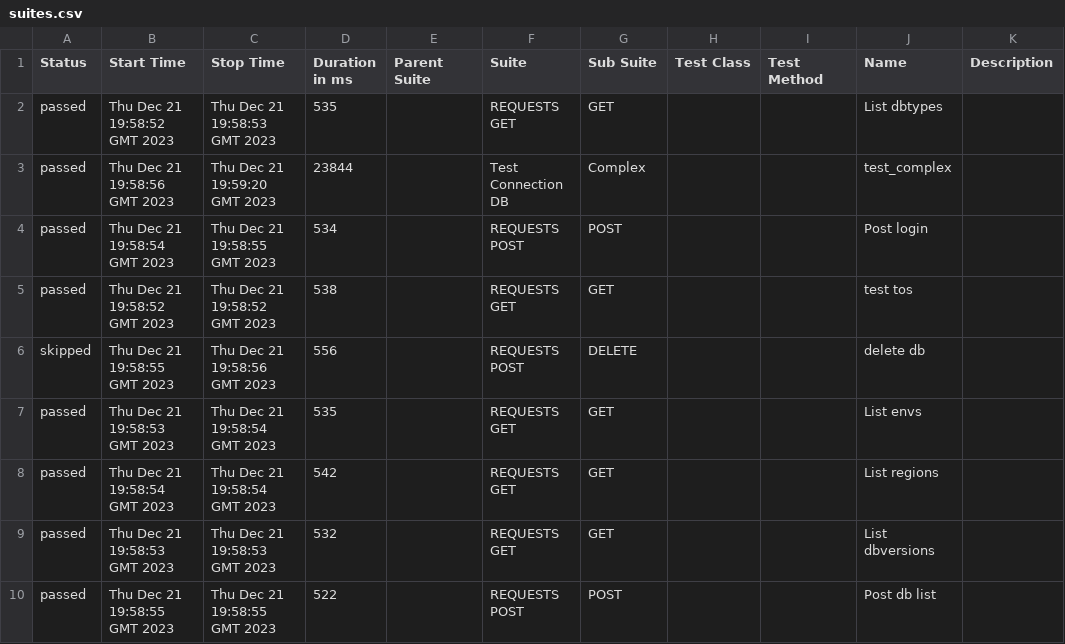
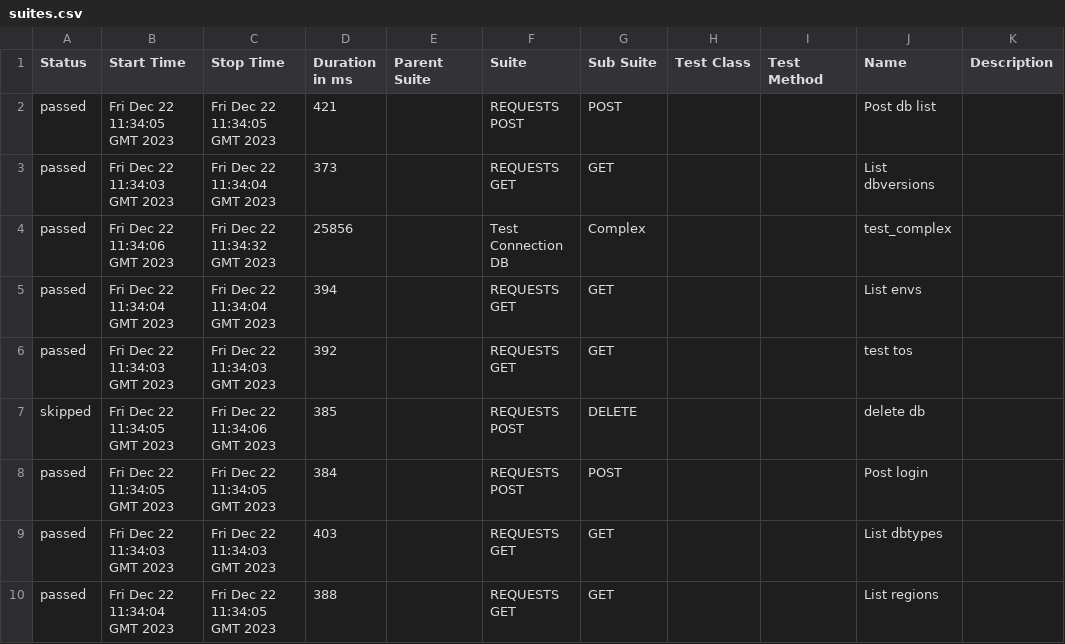
Before and after one commit to lambotik/API-tests, a CSV file: data/suites.csv, drawn as a sheet.

```diff
--- a/data/suites.csv
+++ b/data/suites.csv
@@ -1,10 +1,10 @@
 "Status","Start Time","Stop Time","Duration in ms","Parent Suite","Suite","Sub Suite","Test Class","Test Method","Name","Description"
-"passed","Thu Dec 21 19:58:52 GMT 2023","Thu Dec 21 19:58:53 GMT 2023","535","","REQUESTS GET","GET","","","List dbtypes",""
-"passed","Thu Dec 21 19:58:56 GMT 2023","Thu Dec 21 19:59:20 GMT 2023","23844","","Test Connection DB","Complex","","","test_complex",""
-"passed","Thu Dec 21 19:58:54 GMT 2023","Thu Dec 21 19:58:55 GMT 2023","534","","REQUESTS POST","POST","","","Post login",""
-"passed","Thu Dec 21 19:58:52 GMT 2023","Thu Dec 21 19:58:52 GMT 2023","538","","REQUESTS GET","GET","","","test tos",""
-"skipped","Thu Dec 21 19:58:55 GMT 2023","Thu Dec 21 19:58:56 GMT 2023","556","","REQUESTS POST","DELETE","","","delete db",""
-"passed","Thu Dec 21 19:58:53 GMT 2023","Thu Dec 21 19:58:54 GMT 2023","535","","REQUESTS GET","GET","","","List envs",""
-"passed","Thu Dec 21 19:58:54 GMT 2023","Thu Dec 21 19:58:54 GMT 2023","542","","REQUESTS GET","GET","","","List regions",""
-"passed","Thu Dec 21 19:58:53 GMT 2023","Thu Dec 21 19:58:53 GMT 2023","532","","REQUESTS GET","GET","","","List dbversions",""
-"passed","Thu Dec 21 19:58:55 GMT 2023","Thu Dec 21 19:58:55 GMT 2023","522","","REQUESTS POST","POST","","","Post db list",""
+"passed","Fri Dec 22 11:34:05 GMT 2023","Fri Dec 22 11:34:05 GMT 2023","421","","REQUESTS POST","POST","","","Post db list",""
+"passed","Fri Dec 22 11:34:03 GMT 2023","Fri Dec 22 11:34:04 GMT 2023","373","","REQUESTS GET","GET","","","List dbversions",""
+"passed","Fri Dec 22 11:34:06 GMT 2023","Fri Dec 22 11:34:32 GMT 2023","25856","","Test Connection DB","Complex","","","test_complex",""
+"passed","Fri Dec 22 11:34:04 GMT 2023","Fri Dec 22 11:34:04 GMT 2023","394","","REQUESTS GET","GET","","","List envs",""
+"passed","Fri Dec 22 11:34:03 GMT 2023","Fri Dec 22 11:34:03 GMT 2023","392","","REQUESTS GET","GET","","","test tos",""
+"skipped","Fri Dec 22 11:34:05 GMT 2023","Fri Dec 22 11:34:06 GMT 2023","385","","REQUESTS POST","DELETE","","","delete db",""
+"passed","Fri Dec 22 11:34:05 GMT 2023","Fri Dec 22 11:34:05 GMT 2023","384","","REQUESTS POST","POST","","","Post login",""
+"passed","Fri Dec 22 11:34:03 GMT 2023","Fri Dec 22 11:34:03 GMT 2023","403","","REQUESTS GET","GET","","","List dbtypes",""
+"passed","Fri Dec 22 11:34:04 GMT 2023","Fri Dec 22 11:34:05 GMT 2023","388","","REQUESTS GET","GET","","","List regions",""
```
Also changed, not shown: 41 other files.
